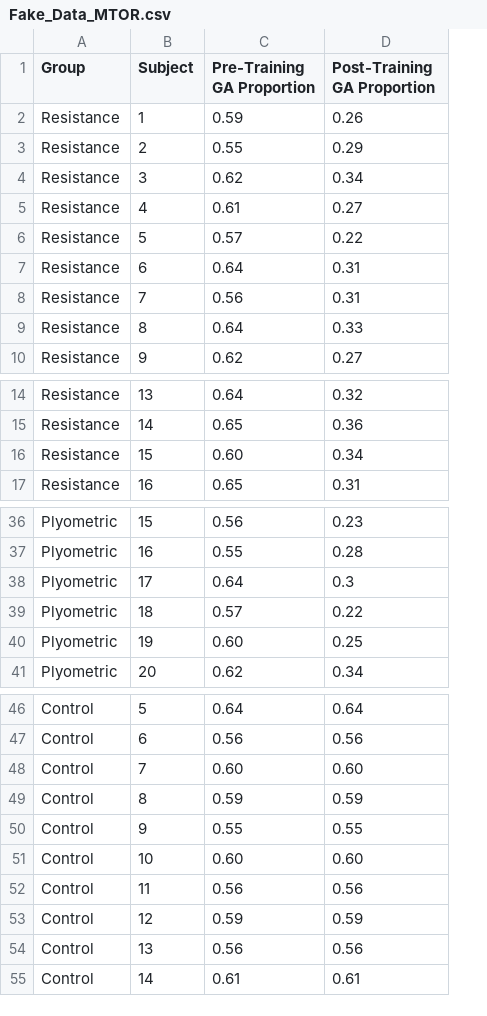
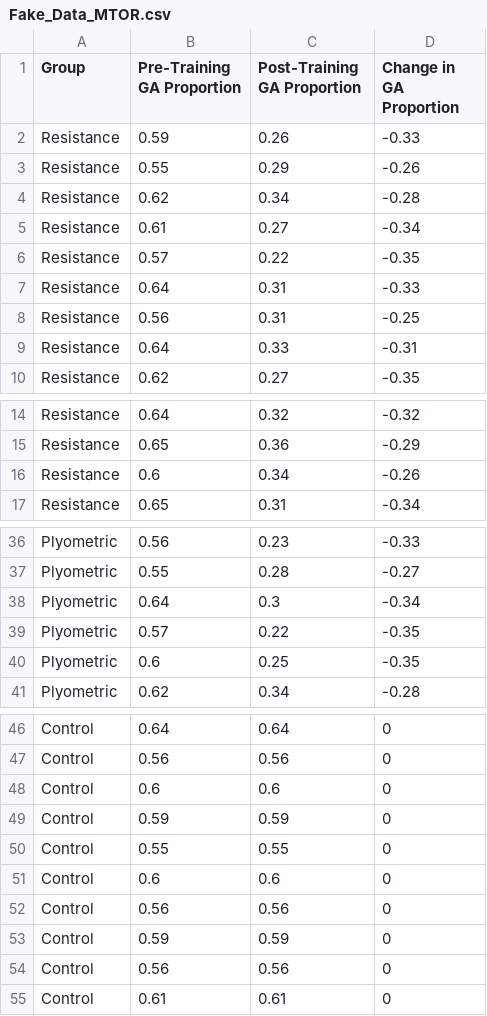
Before and after one commit to matsonah/ClarkeStatsSpring2022, a CSV file: data/Fake_Data_MTOR.csv, drawn as a sheet; only a part is shown, gaps mark what is left out; removed rows and columns are numbered as before the commit, all else as after; the diff names each change by its address in the sheet, - before the commit and + after, or states it on an @@ line.

Commit message:
Add files via upload
Added Delta MTOR

```diff
--- a/data/Fake_Data_MTOR.csv
+++ b/data/Fake_Data_MTOR.csv
-column B (Subject), rows 2-10: 1 | 2 | 3 | 4 | 5 | 6 | 7 | 8 | 9; rows 14-17: 13 | 14 | 15 | 16; rows 36-41: 15 | 16 | 17 | 18 | 19 | 20; rows 46-55: 5 | 6 | 7 | 8 | 9 | 10 | 11 | 12 | 13 | 14
+column D (Change in GA Proportion), rows 2-10: -0.33 | -0.26 | -0.28 | -0.34 | -0.35 | -0.33 | -0.25 | -0.31 | -0.35; rows 14-17: -0.32 | -0.29 | -0.26 | -0.34; rows 36-41: -0.33 | -0.27 | -0.34 | -0.35 | -0.35 | -0.28; rows 46-55: all 0
-B16 (Pre-Training GA Proportion): 0.60
+B16 (Pre-Training GA Proportion): 0.6
-B40 (Pre-Training GA Proportion): 0.60
+B40 (Pre-Training GA Proportion): 0.6
-B48 (Pre-Training GA Proportion): 0.60
+B48 (Pre-Training GA Proportion): 0.6
-C48 (Post-Training GA Proportion): 0.60
+C48 (Post-Training GA Proportion): 0.6
-B51 (Pre-Training GA Proportion): 0.60
+B51 (Pre-Training GA Proportion): 0.6
-C51 (Post-Training GA Proportion): 0.60
+C51 (Post-Training GA Proportion): 0.6
```
